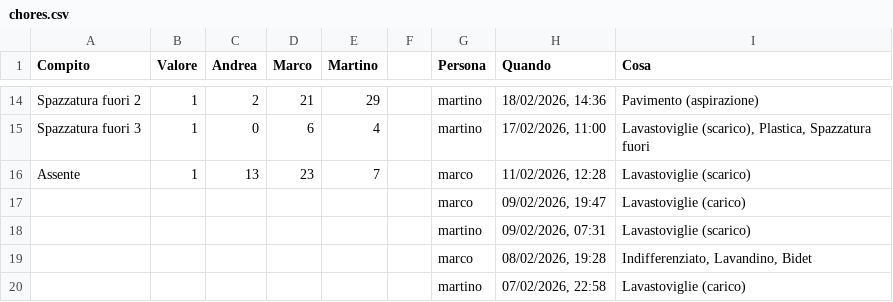
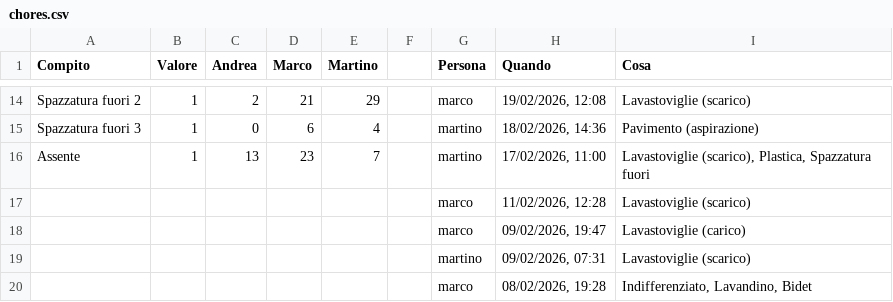
Before and after one commit to BertrandPouget/litpii, a CSV file: data/chores.csv, drawn as a sheet; only a part is shown, gaps mark what is left out; the shorter side is filled out with more unchanged rows; the diff covers the shown part only; the diff names each change by its address in the sheet, - before the commit and + after, or states it on an @@ line.

Commit message:
Update chores for marco

```diff
--- a/data/chores.csv
+++ b/data/chores.csv
-G14 (Persona): martino
+G14 (Persona): marco
-H14 (Quando): 18/02/2026, 14:36
+H14 (Quando): 19/02/2026, 12:08
-I14 (Cosa): Pavimento (aspirazione)
+I14 (Cosa): Lavastoviglie (scarico)
-H15 (Quando): 17/02/2026, 11:00
+H15 (Quando): 18/02/2026, 14:36
-I15 (Cosa): Lavastoviglie (scarico), Plastica, Spazzatura fuori
+I15 (Cosa): Pavimento (aspirazione)
-G16 (Persona): marco
+G16 (Persona): martino
-H16 (Quando): 11/02/2026, 12:28
+H16 (Quando): 17/02/2026, 11:00
-I16 (Cosa): Lavastoviglie (scarico)
+I16 (Cosa): Lavastoviglie (scarico), Plastica, Spazzatura fuori
+row 17:  |  |  |  |  |  | marco | 11/02/2026, 12:28 | Lavastoviglie (scarico)
```
Also changed, not shown: 31 edited cells elsewhere in this file.
